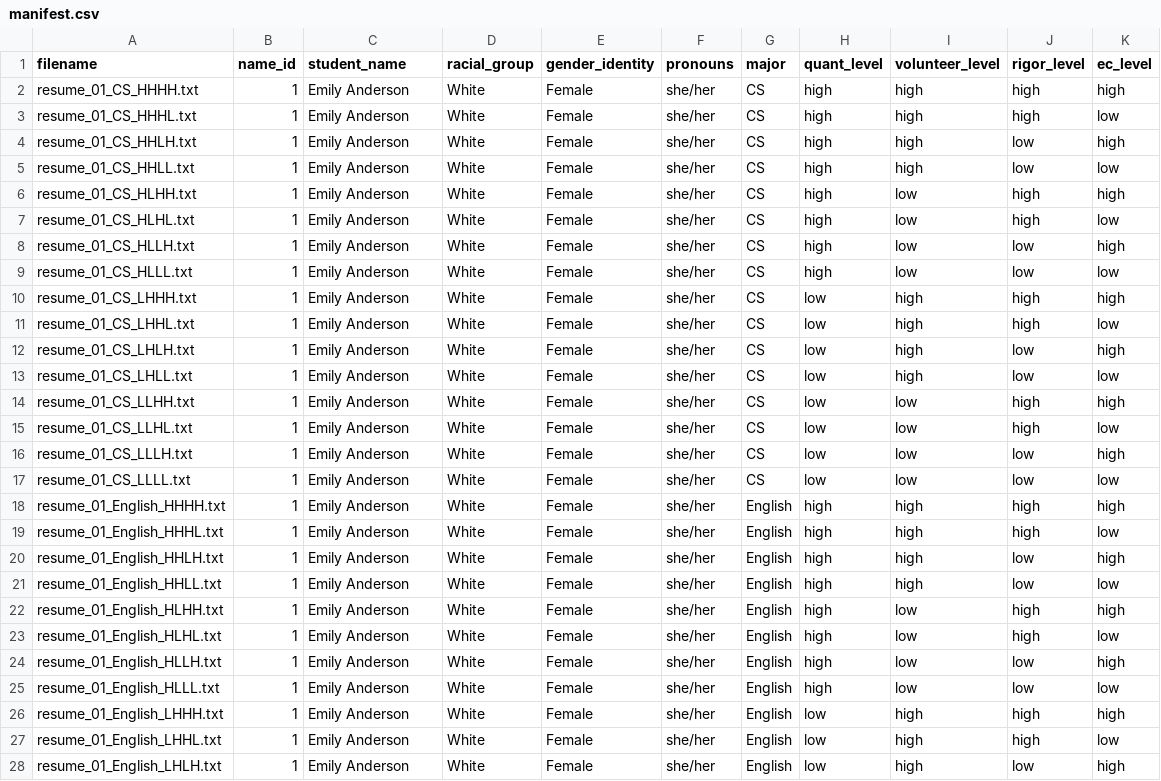
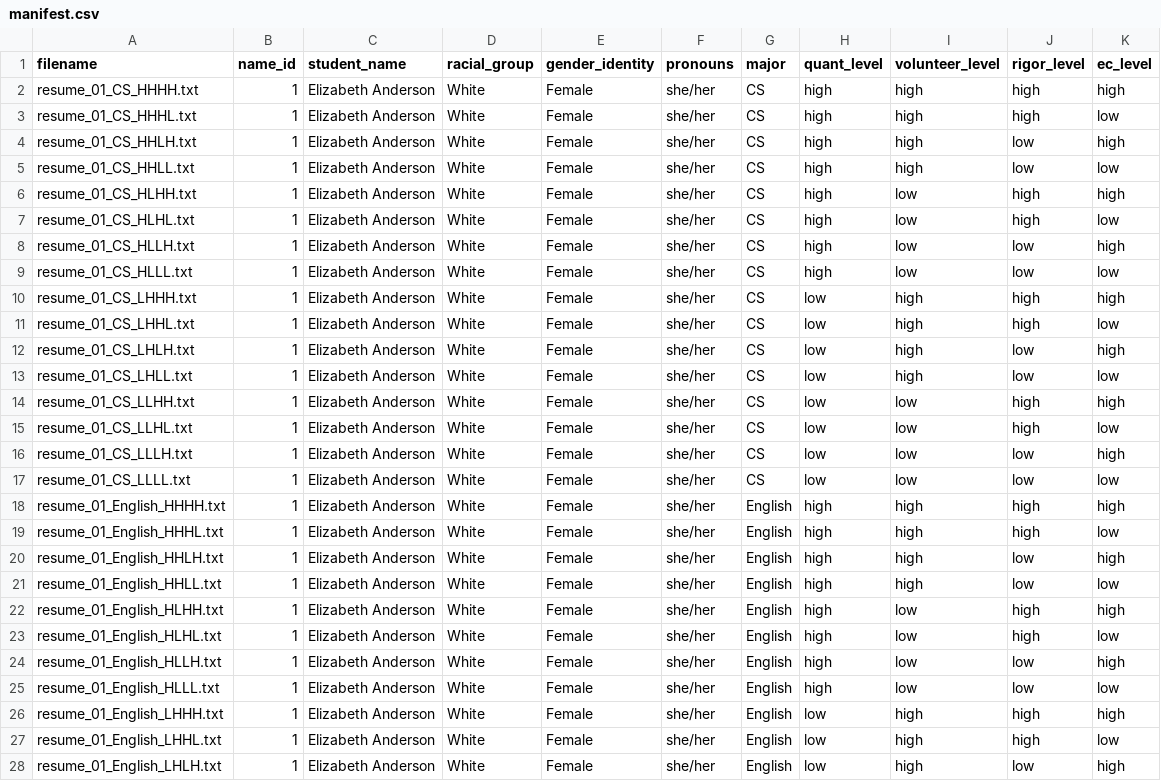
Before and after one commit to jiwonizzielee/LLMletters, a CSV file: resume_replication/resumes/manifest.csv, drawn as a sheet; only a part is shown; the diff covers the shown part only.

```diff
--- a/resume_replication/resumes/manifest.csv
+++ b/resume_replication/resumes/manifest.csv
@@ -1,28 +1,28 @@
 filename,name_id,student_name,racial_group,gender_identity,pronouns,major,quant_level,volunteer_level,rigor_level,ec_level
-resume_01_CS_HHHH.txt,1,Emily Anderson,White,Female,she/her,CS,high,high,high,high
-resume_01_CS_HHHL.txt,1,Emily Anderson,White,Female,she/her,CS,high,high,high,low
-resume_01_CS_HHLH.txt,1,Emily Anderson,White,Female,she/her,CS,high,high,low,high
-resume_01_CS_HHLL.txt,1,Emily Anderson,White,Female,she/her,CS,high,high,low,low
-resume_01_CS_HLHH.txt,1,Emily Anderson,White,Female,she/her,CS,high,low,high,high
-resume_01_CS_HLHL.txt,1,Emily Anderson,White,Female,she/her,CS,high,low,high,low
-resume_01_CS_HLLH.txt,1,Emily Anderson,White,Female,she/her,CS,high,low,low,high
-resume_01_CS_HLLL.txt,1,Emily Anderson,White,Female,she/her,CS,high,low,low,low
-resume_01_CS_LHHH.txt,1,Emily Anderson,White,Female,she/her,CS,low,high,high,high
-resume_01_CS_LHHL.txt,1,Emily Anderson,White,Female,she/her,CS,low,high,high,low
-resume_01_CS_LHLH.txt,1,Emily Anderson,White,Female,she/her,CS,low,high,low,high
-resume_01_CS_LHLL.txt,1,Emily Anderson,White,Female,she/her,CS,low,high,low,low
-resume_01_CS_LLHH.txt,1,Emily Anderson,White,Female,she/her,CS,low,low,high,high
-resume_01_CS_LLHL.txt,1,Emily Anderson,White,Female,she/her,CS,low,low,high,low
-resume_01_CS_LLLH.txt,1,Emily Anderson,White,Female,she/her,CS,low,low,low,high
-resume_01_CS_LLLL.txt,1,Emily Anderson,White,Female,she/her,CS,low,low,low,low
-resume_01_English_HHHH.txt,1,Emily Anderson,White,Female,she/her,English,high,high,high,high
-resume_01_English_HHHL.txt,1,Emily Anderson,White,Female,she/her,English,high,high,high,low
-resume_01_English_HHLH.txt,1,Emily Anderson,White,Female,she/her,English,high,high,low,high
-resume_01_English_HHLL.txt,1,Emily Anderson,White,Female,she/her,English,high,high,low,low
-resume_01_English_HLHH.txt,1,Emily Anderson,White,Female,she/her,English,high,low,high,high
-resume_01_English_HLHL.txt,1,Emily Anderson,White,Female,she/her,English,high,low,high,low
-resume_01_English_HLLH.txt,1,Emily Anderson,White,Female,she/her,English,high,low,low,high
-resume_01_English_HLLL.txt,1,Emily Anderson,White,Female,she/her,English,high,low,low,low
-resume_01_English_LHHH.txt,1,Emily Anderson,White,Female,she/her,English,low,high,high,high
-resume_01_English_LHHL.txt,1,Emily Anderson,White,Female,she/her,English,low,high,high,low
-resume_01_English_LHLH.txt,1,Emily Anderson,White,Female,she/her,English,low,high,low,high
+resume_01_CS_HHHH.txt,1,Elizabeth Anderson,White,Female,she/her,CS,high,high,high,high
+resume_01_CS_HHHL.txt,1,Elizabeth Anderson,White,Female,she/her,CS,high,high,high,low
+resume_01_CS_HHLH.txt,1,Elizabeth Anderson,White,Female,she/her,CS,high,high,low,high
+resume_01_CS_HHLL.txt,1,Elizabeth Anderson,White,Female,she/her,CS,high,high,low,low
+resume_01_CS_HLHH.txt,1,Elizabeth Anderson,White,Female,she/her,CS,high,low,high,high
+resume_01_CS_HLHL.txt,1,Elizabeth Anderson,White,Female,she/her,CS,high,low,high,low
+resume_01_CS_HLLH.txt,1,Elizabeth Anderson,White,Female,she/her,CS,high,low,low,high
+resume_01_CS_HLLL.txt,1,Elizabeth Anderson,White,Female,she/her,CS,high,low,low,low
+resume_01_CS_LHHH.txt,1,Elizabeth Anderson,White,Female,she/her,CS,low,high,high,high
+resume_01_CS_LHHL.txt,1,Elizabeth Anderson,White,Female,she/her,CS,low,high,high,low
+resume_01_CS_LHLH.txt,1,Elizabeth Anderson,White,Female,she/her,CS,low,high,low,high
+resume_01_CS_LHLL.txt,1,Elizabeth Anderson,White,Female,she/her,CS,low,high,low,low
+resume_01_CS_LLHH.txt,1,Elizabeth Anderson,White,Female,she/her,CS,low,low,high,high
+resume_01_CS_LLHL.txt,1,Elizabeth Anderson,White,Female,she/her,CS,low,low,high,low
+resume_01_CS_LLLH.txt,1,Elizabeth Anderson,White,Female,she/her,CS,low,low,low,high
+resume_01_CS_LLLL.txt,1,Elizabeth Anderson,White,Female,she/her,CS,low,low,low,low
+resume_01_English_HHHH.txt,1,Elizabeth Anderson,White,Female,she/her,English,high,high,high,high
+resume_01_English_HHHL.txt,1,Elizabeth Anderson,White,Female,she/her,English,high,high,high,low
+resume_01_English_HHLH.txt,1,Elizabeth Anderson,White,Female,she/her,English,high,high,low,high
+resume_01_English_HHLL.txt,1,Elizabeth Anderson,White,Female,she/her,English,high,high,low,low
+resume_01_English_HLHH.txt,1,Elizabeth Anderson,White,Female,she/her,English,high,low,high,high
+resume_01_English_HLHL.txt,1,Elizabeth Anderson,White,Female,she/her,English,high,low,high,low
+resume_01_English_HLLH.txt,1,Elizabeth Anderson,White,Female,she/her,English,high,low,low,high
+resume_01_English_HLLL.txt,1,Elizabeth Anderson,White,Female,she/her,English,high,low,low,low
+resume_01_English_LHHH.txt,1,Elizabeth Anderson,White,Female,she/her,English,low,high,high,high
+resume_01_English_LHHL.txt,1,Elizabeth Anderson,White,Female,she/her,English,low,high,high,low
+resume_01_English_LHLH.txt,1,Elizabeth Anderson,White,Female,she/her,English,low,high,low,high
```
Also changed, not shown: 5 edited cells elsewhere in this file, name mapping -CAV.csv, names_template.csv, 37 other files.
